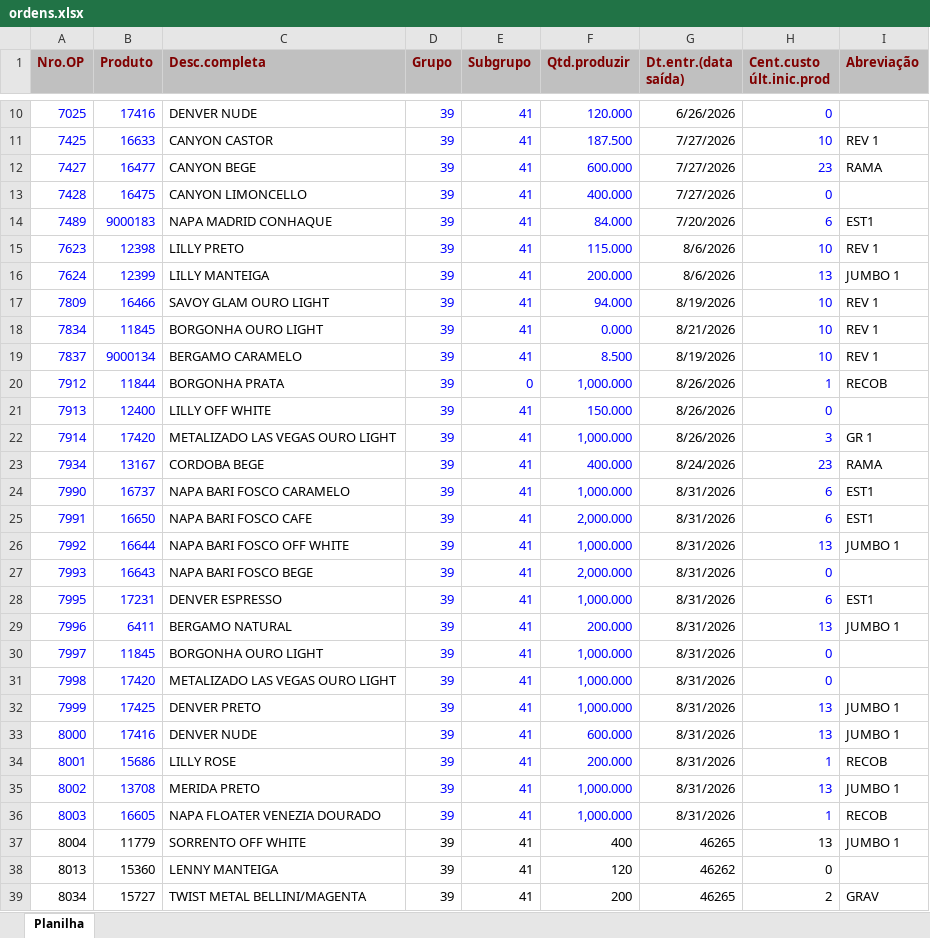
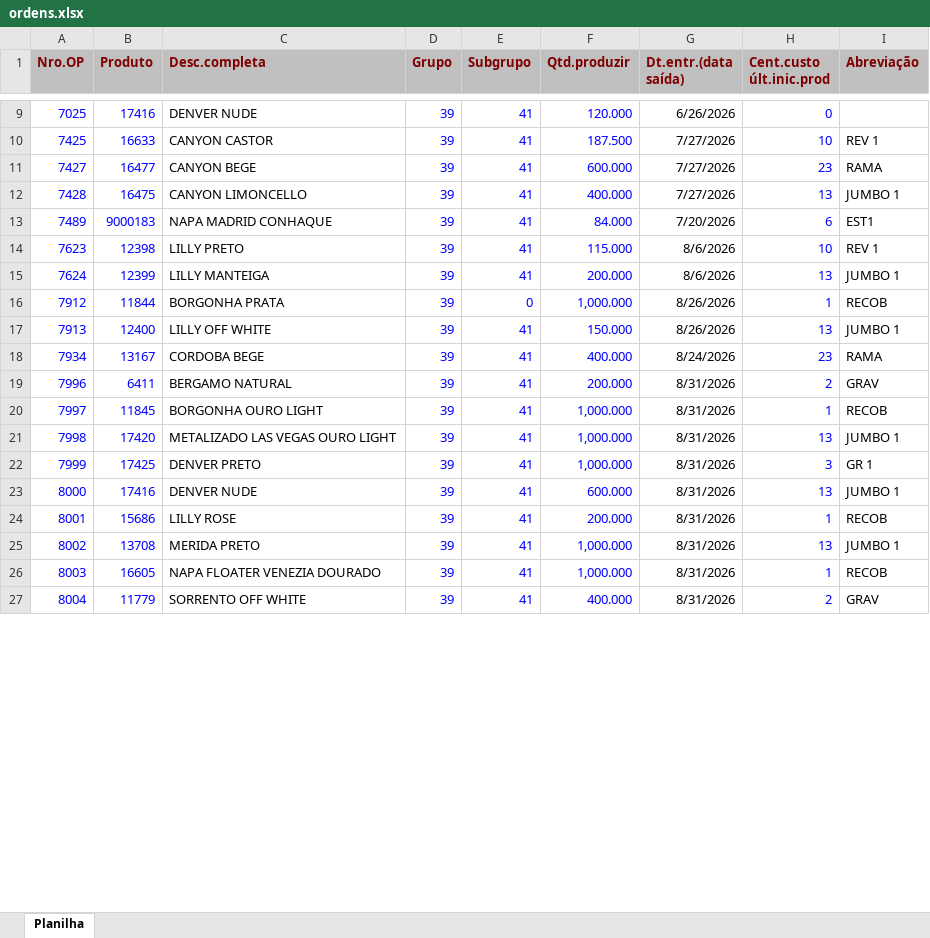
Before and after one commit to afbertuolsmart/STK, an Excel workbook: data-source/ordens.xlsx, sheet Planilha, drawn as a sheet; only a part is shown, gaps mark what is left out; values as stored, in another font and other column widths than the file's, no borders; removed rows and columns are numbered as before the commit, all else as after; the diff covers the shown part only; the diff names each change by its address in the sheet, - before the commit and + after, or states it on an @@ line.

```diff
--- a/data-source/ordens.xlsx (sheet Planilha)
+++ b/data-source/ordens.xlsx (sheet Planilha)
-H12 (Cent.custo últ.inic.prod): 0
+H12 (Cent.custo últ.inic.prod): 13
-I12 (Abreviação): (empty)
+I12 (Abreviação): JUMBO 1
-row 17: 7809 | 16466 | SAVOY GLAM OURO LIGHT | 39 | 41 | 94.000 | 8/19/2026 | 10 | REV 1
-row 18: 7834 | 11845 | BORGONHA OURO LIGHT | 39 | 41 | 0.000 | 8/21/2026 | 10 | REV 1
-row 19: 7837 | 9000134 | BERGAMO CARAMELO | 39 | 41 | 8.500 | 8/19/2026 | 10 | REV 1
-H17 (Cent.custo últ.inic.prod): 0
+H17 (Cent.custo últ.inic.prod): 13
-I17 (Abreviação): (empty)
+I17 (Abreviação): JUMBO 1
-row 22: 7914 | 17420 | METALIZADO LAS VEGAS OURO LIGHT | 39 | 41 | 1,000.000 | 8/26/2026 | 3 | GR 1
-row 24: 7990 | 16737 | NAPA BARI FOSCO CARAMELO | 39 | 41 | 1,000.000 | 8/31/2026 | 6 | EST1
-row 25: 7991 | 16650 | NAPA BARI FOSCO CAFE | 39 | 41 | 2,000.000 | 8/31/2026 | 6 | EST1
-row 26: 7992 | 16644 | NAPA BARI FOSCO OFF WHITE | 39 | 41 | 1,000.000 | 8/31/2026 | 13 | JUMBO 1
-row 27: 7993 | 16643 | NAPA BARI FOSCO BEGE | 39 | 41 | 2,000.000 | 8/31/2026 | 0
-row 28: 7995 | 17231 | DENVER ESPRESSO | 39 | 41 | 1,000.000 | 8/31/2026 | 6 | EST1
-H19 (Cent.custo últ.inic.prod): 13
+H19 (Cent.custo últ.inic.prod): 2
-I19 (Abreviação): JUMBO 1
+I19 (Abreviação): GRAV
-H20 (Cent.custo últ.inic.prod): 0
+H20 (Cent.custo últ.inic.prod): 1
-I20 (Abreviação): (empty)
+I20 (Abreviação): RECOB
-H21 (Cent.custo últ.inic.prod): 0
+H21 (Cent.custo últ.inic.prod): 13
-I21 (Abreviação): (empty)
+I21 (Abreviação): JUMBO 1
-H22 (Cent.custo últ.inic.prod): 13
+H22 (Cent.custo últ.inic.prod): 3
-I22 (Abreviação): JUMBO 1
+I22 (Abreviação): GR 1
-A27:B27 text colour: black
+A27:B27 text colour: #0000FF
-D27:F27 text colour: black
+D27:F27 text colour: #0000FF
-F27 (Qtd.produzir): 400
+F27 (Qtd.produzir): 400.000
-G27 (Dt.entr.(data saída)): 46265
+G27 (Dt.entr.(data saída)): 8/31/2026
-H27 (Cent.custo últ.inic.prod): 13
+H27 (Cent.custo últ.inic.prod): 2
-H27 text colour: black
+H27 text colour: #0000FF
-I27 (Abreviação): JUMBO 1
+I27 (Abreviação): GRAV
-row 38: 8013 | 15360 | LENNY MANTEIGA | 39 | 41 | 120 | 46262 | 0
-row 39: 8034 | 15727 | TWIST METAL BELLINI/MAGENTA | 39 | 41 | 200 | 46265 | 2 | GRAV
```
Also changed, not shown: 14 added rows, 1 removed row, 40 edited cells and cell formats elsewhere in this sheet, data-source/compras.xlsx, data-source/consumo.xlsx, 8 other files.
